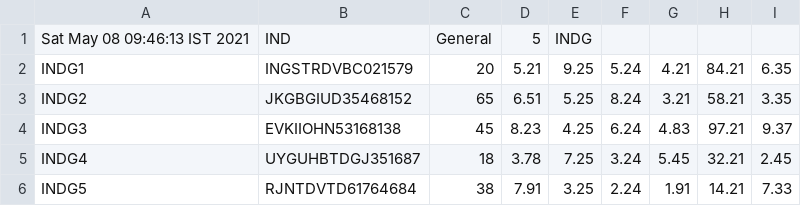
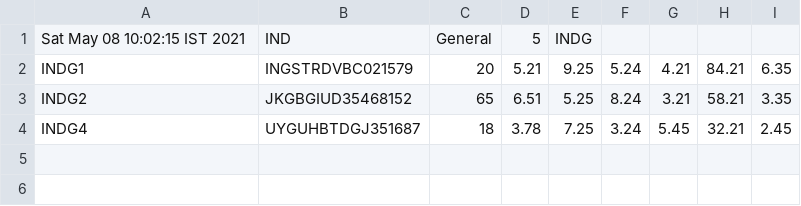
Before and after one commit to GokulJaeger/MY-JAVA, a CSV file: Clinic.csv, drawn as a sheet.

```diff
--- a/Clinic.csv
+++ b/Clinic.csv
@@ -1,6 +1,4 @@
-"Sat May 08 09:46:13 IST 2021","IND","General","5","INDG"
+"Sat May 08 10:02:15 IST 2021","IND","General","5","INDG"
 "INDG1","INGSTRDVBC021579","20","5.21","9.25","5.24","4.21","84.21","6.35"
 "INDG2","JKGBGIUD35468152","65","6.51","5.25","8.24","3.21","58.21","3.35"
-"INDG3","EVKIIOHN53168138","45","8.23","4.25","6.24","4.83","97.21","9.37"
 "INDG4","UYGUHBTDGJ351687","18","3.78","7.25","3.24","5.45","32.21","2.45"
-"INDG5","RJNTDVTD61764684","38","7.91","3.25","2.24","1.91","14.21","7.33"
```
Also changed, not shown: 3 other files.
